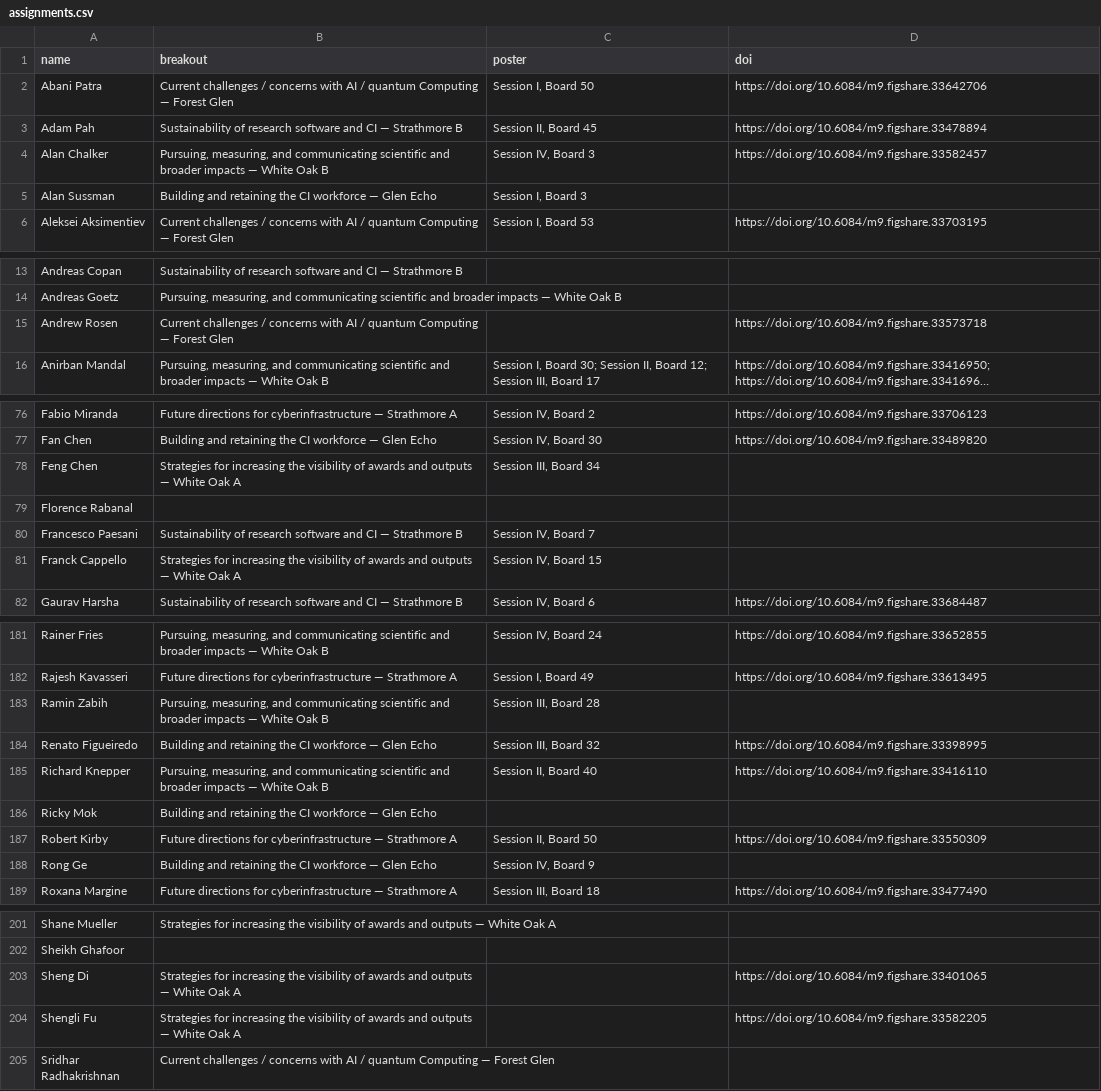
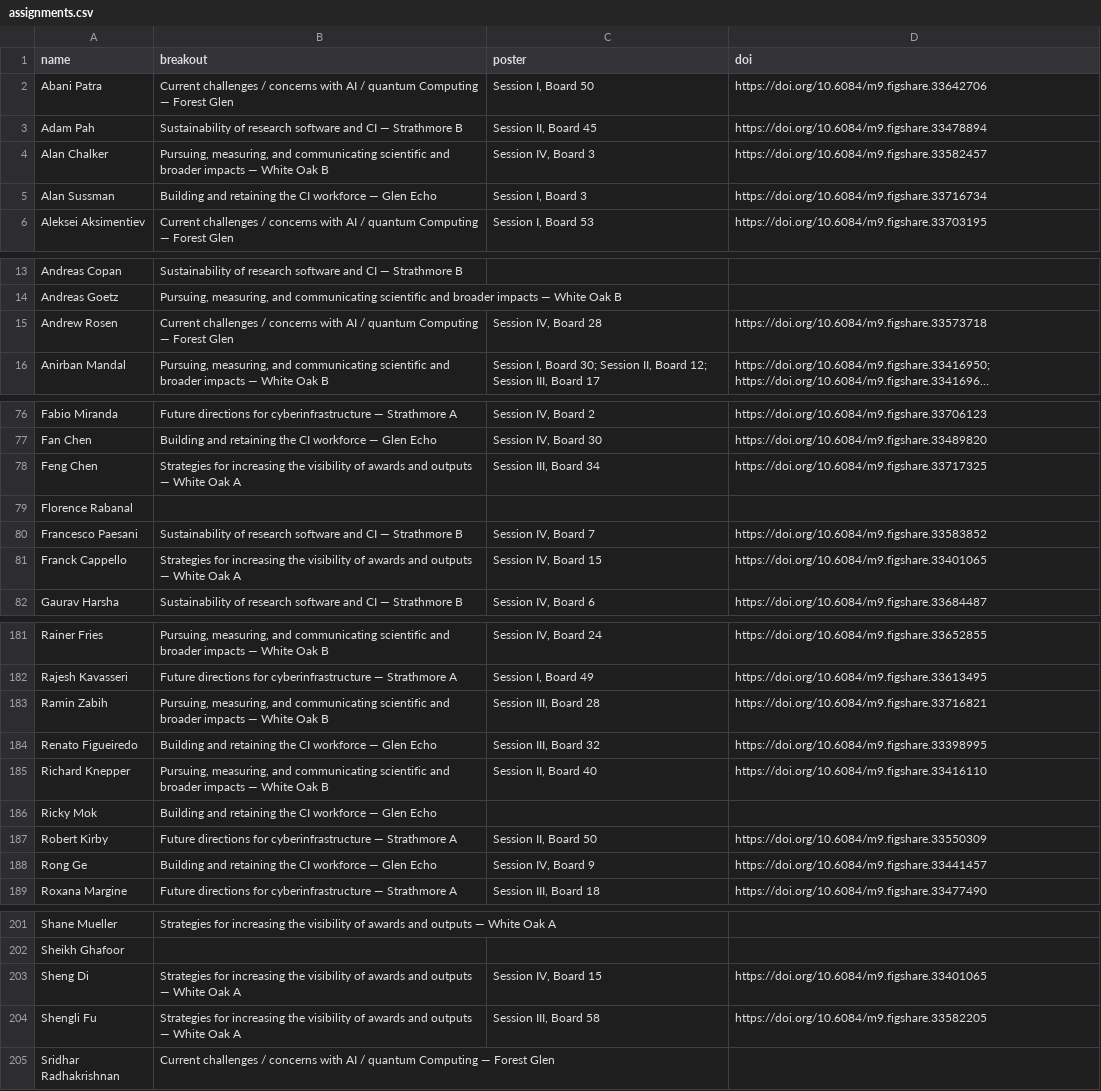
Before and after one commit to confmeet/ccs2026, a CSV file: assets/data/assignments.csv, drawn as a sheet; only a part is shown, gaps mark what is left out; long unchanged cells end in …; the diff covers the shown part only; the diff names each change by its address in the sheet, - before the commit and + after, or states it on an @@ line.

Commit message:
Updated assignments

```diff
--- a/assets/data/assignments.csv
+++ b/assets/data/assignments.csv
-D5 (doi): (empty)
+D5 (doi): https://doi.org/10.6084/m9.figshare.33716734
-C15 (poster): (empty)
+C15 (poster): Session IV, Board 28
-D78 (doi): (empty)
+D78 (doi): https://doi.org/10.6084/m9.figshare.33717325
-D80 (doi): (empty)
+D80 (doi): https://doi.org/10.6084/m9.figshare.33583852
-D81 (doi): (empty)
+D81 (doi): https://doi.org/10.6084/m9.figshare.33401065
-D183 (doi): (empty)
+D183 (doi): https://doi.org/10.6084/m9.figshare.33716821
-D188 (doi): (empty)
+D188 (doi): https://doi.org/10.6084/m9.figshare.33441457
-C203 (poster): (empty)
+C203 (poster): Session IV, Board 15
-C204 (poster): (empty)
+C204 (poster): Session III, Board 58
```
Also changed, not shown: 7 edited cells elsewhere in this file, 1 other file.
